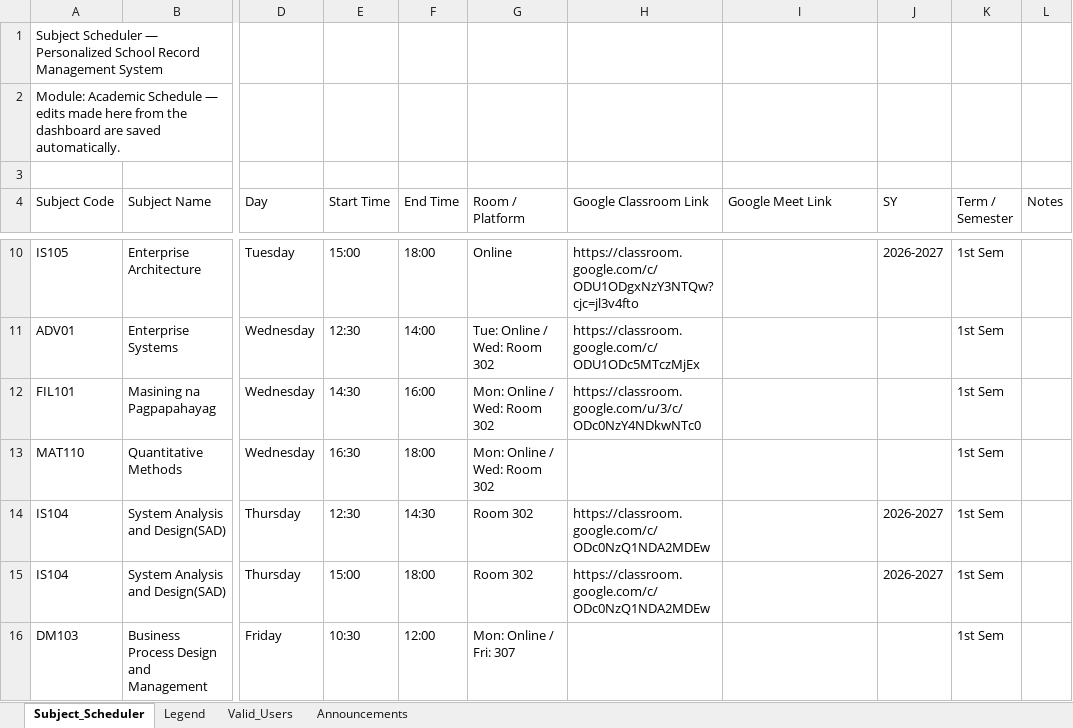
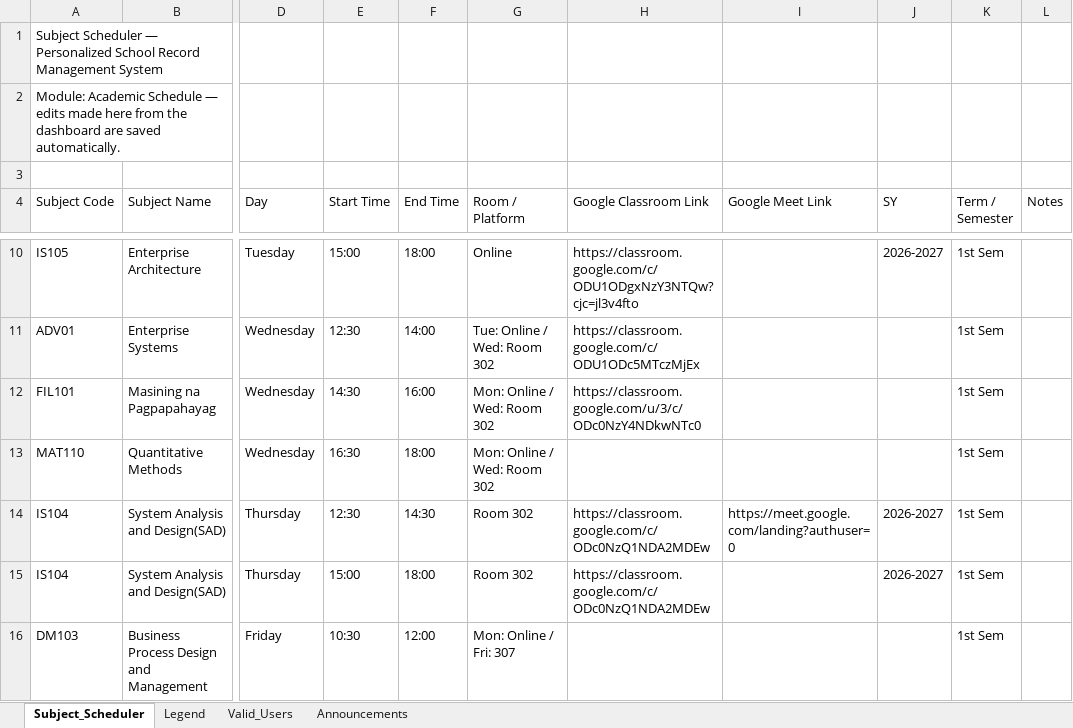
Before and after one commit to fielalbert2026/school-record-management-system, an Excel workbook: Subject_Scheduler.xlsx, sheet Subject_Scheduler, drawn as a sheet; only a part is shown, gaps mark what is left out; values as stored, in another font and other column widths than the file's, no borders; the diff names each change by its address in the sheet, - before the commit and + after, or states it on an @@ line.

Commit message:
Update schedule — 2026-08-20T08:59:24.551Z

```diff
--- a/Subject_Scheduler.xlsx (sheet Subject_Scheduler)
+++ b/Subject_Scheduler.xlsx (sheet Subject_Scheduler)
-I14 (Google Meet Link): (empty)
+I14 (Google Meet Link): https://meet.google.com/landing?authuser=0
```
